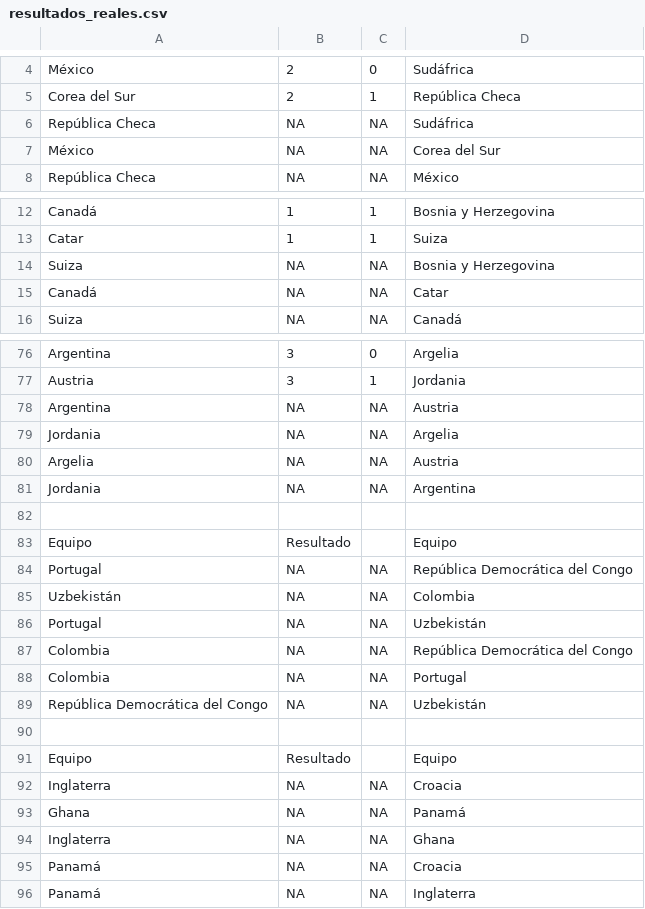
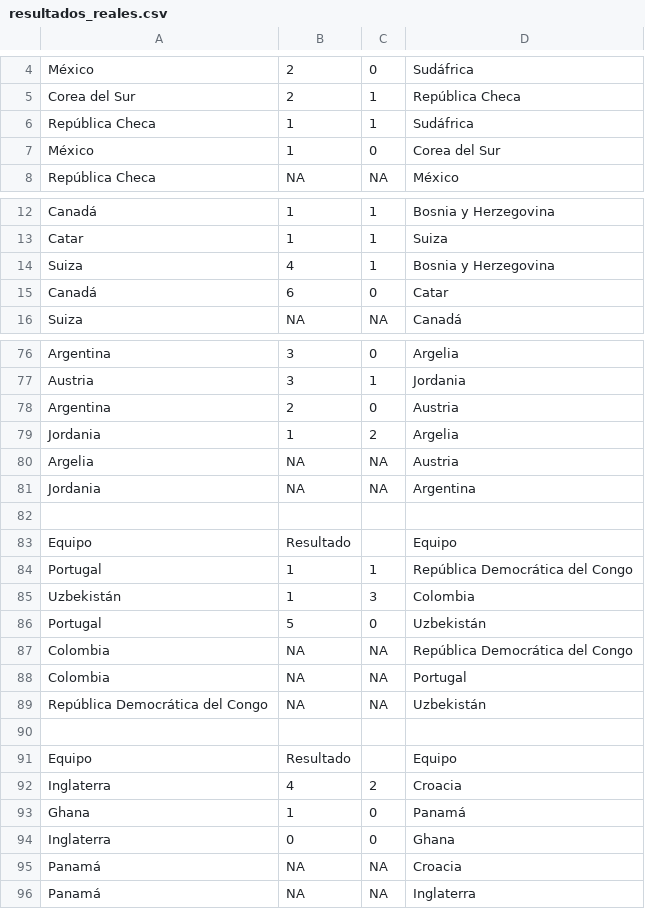
Before and after one commit to fran028/WC2026_prode_dashboard, a CSV file: predictions/resultados_reales.csv, drawn as a sheet; only a part is shown, gaps mark what is left out; the diff covers the shown part only.

Commit message:
feat: fix pipe operator error, order kickoff column chronologically, and track R/ and www/

```diff
--- a/predictions/resultados_reales.csv
+++ b/predictions/resultados_reales.csv
@@ -5,4 +5,4 @@ México;2;0;Sudáfrica
 Corea del Sur;2;1;República Checa
-República Checa;NA;NA;Sudáfrica
-México;NA;NA;Corea del Sur
+República Checa;1;1;Sudáfrica
+México;1;0;Corea del Sur
 República Checa;NA;NA;México
@@ -13,4 +13,4 @@ Canadá;1;1;Bosnia y Herzegovina
 Catar;1;1;Suiza
-Suiza;NA;NA;Bosnia y Herzegovina
-Canadá;NA;NA;Catar
+Suiza;4;1;Bosnia y Herzegovina
+Canadá;6;0;Catar
 Suiza;NA;NA;Canadá
@@ -77,4 +77,4 @@ Argentina;3;0;Argelia
 Austria;3;1;Jordania
-Argentina;NA;NA;Austria
-Jordania;NA;NA;Argelia
+Argentina;2;0;Austria
+Jordania;1;2;Argelia
 Argelia;NA;NA;Austria
@@ -83,5 +83,5 @@ Jordania;NA;NA;Argentina
 Equipo;Resultado;;Equipo
-Portugal;NA;NA;República Democrática del Congo
-Uzbekistán;NA;NA;Colombia
-Portugal;NA;NA;Uzbekistán
+Portugal;1;1;República Democrática del Congo
+Uzbekistán;1;3;Colombia
+Portugal;5;0;Uzbekistán
 Colombia;NA;NA;República Democrática del Congo
@@ -91,5 +91,5 @@ República Democrática del Congo;NA;NA;Uzbekistán
 Equipo;Resultado;;Equipo
-Inglaterra;NA;NA;Croacia
-Ghana;NA;NA;Panamá
-Inglaterra;NA;NA;Ghana
+Inglaterra;4;2;Croacia
+Ghana;1;0;Panamá
+Inglaterra;0;0;Ghana
 Panamá;NA;NA;Croacia
```
Also changed, not shown: 28 edited cells elsewhere in this file, 4 other files.
